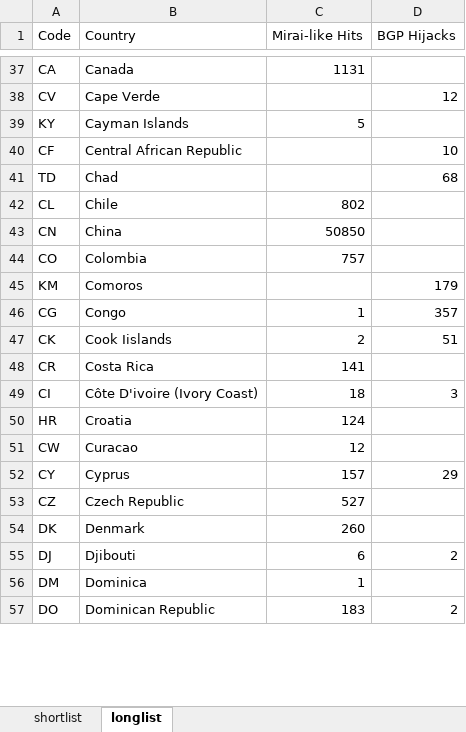
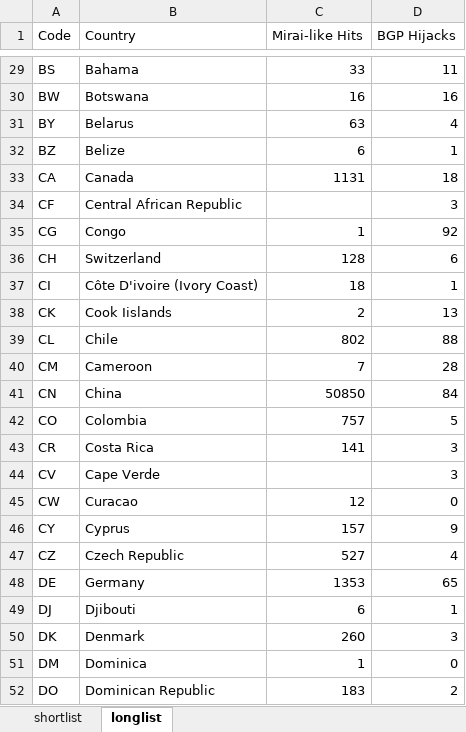
Before and after one commit to niknakatory/3YP-Politics-of-Routing, an Excel workbook: data/Malicious Routing Shortlist.xlsx, sheet longlist, drawn as a sheet; only a part is shown, gaps mark what is left out; values as stored, in another font and other column widths than the file's, no borders; table styles not drawn; removed rows and columns are numbered as before the commit, all else as after; the diff covers the shown part only; the diff names each change by its address in the sheet, - before the commit and + after, or states it on an @@ line.

```diff
--- a/data/Malicious Routing Shortlist.xlsx (sheet longlist)
+++ b/data/Malicious Routing Shortlist.xlsx (sheet longlist)
+row 29: BS | Bahama | 33 | 11
+row 30: BW | Botswana | 16 | 16
+row 31: BY | Belarus | 63 | 4
+row 32: BZ | Belize | 6 | 1
-D33 (BGP Hijacks): (empty)
+D33 (BGP Hijacks): 18
-row 38: CV | Cape Verde |  | 12
-row 39: KY | Cayman Islands | 5
-D34 (BGP Hijacks): 10
+D34 (BGP Hijacks): 3
-row 41: TD | Chad |  | 68
+row 35: CG | Congo | 1 | 92
+row 36: CH | Switzerland | 128 | 6
+row 37: CI | Côte D'ivoire (Ivory Coast) | 18 | 1
+row 38: CK | Cook Iislands | 2 | 13
-D39 (BGP Hijacks): (empty)
+D39 (BGP Hijacks): 88
+row 40: CM | Cameroon | 7 | 28
-D41 (BGP Hijacks): (empty)
+D41 (BGP Hijacks): 84
-D42 (BGP Hijacks): (empty)
+D42 (BGP Hijacks): 5
-row 45: KM | Comoros |  | 179
-row 46: CG | Congo | 1 | 357
-row 47: CK | Cook Iislands | 2 | 51
-D43 (BGP Hijacks): (empty)
+D43 (BGP Hijacks): 3
-row 49: CI | Côte D'ivoire (Ivory Coast) | 18 | 3
-row 50: HR | Croatia | 124
+row 44: CV | Cape Verde |  | 3
-D45 (BGP Hijacks): (empty)
+D45 (BGP Hijacks): 0
-D46 (BGP Hijacks): 29
+D46 (BGP Hijacks): 9
-D47 (BGP Hijacks): (empty)
+D47 (BGP Hijacks): 4
-row 54: DK | Denmark | 260
+row 48: DE | Germany | 1353 | 65
-D49 (BGP Hijacks): 2
+D49 (BGP Hijacks): 1
+row 50: DK | Denmark | 260 | 3
-D51 (BGP Hijacks): (empty)
+D51 (BGP Hijacks): 0
```
Also changed, not shown: other rows of this sheet, sheet shortlist, formulas that keep their value, data/Malicious Routing National Dataset.xlsx.
